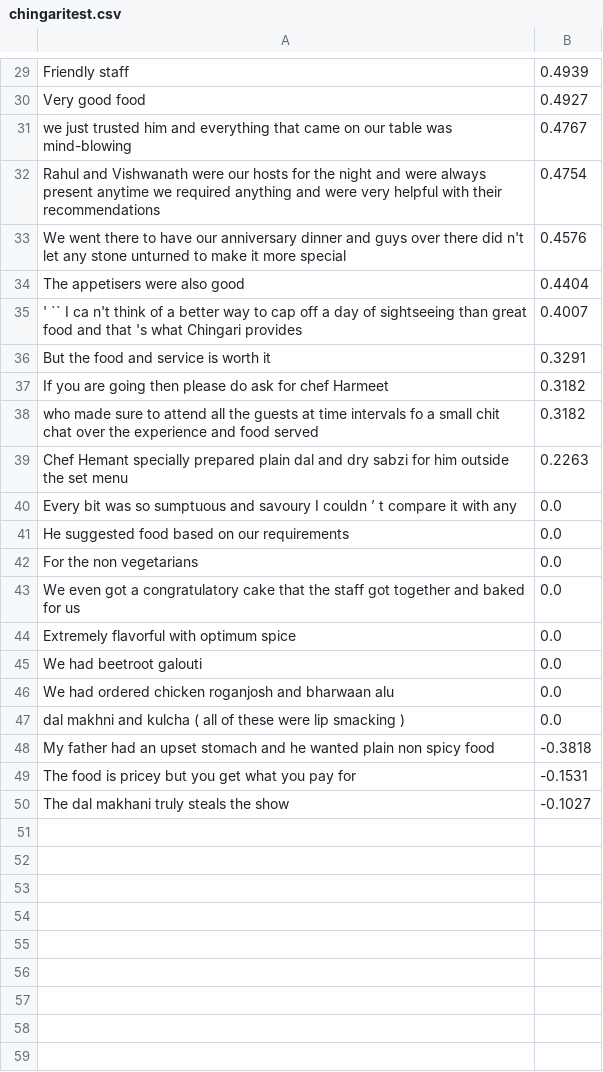
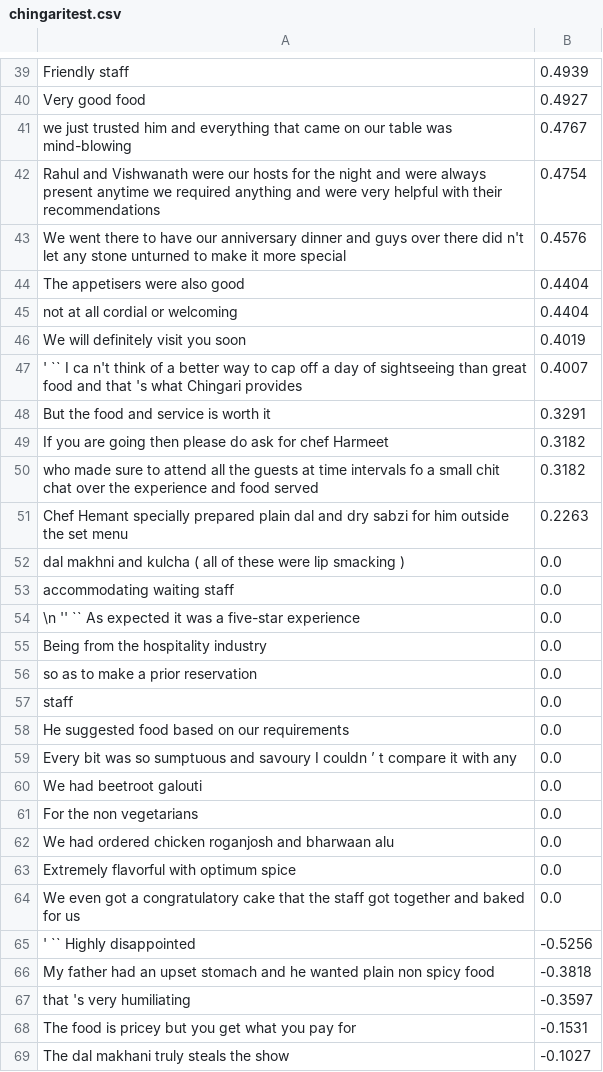
Before and after one commit to RajnandiniIngale/Help_Tourist_1, a CSV file: static/js/chingaritest.csv, drawn as a sheet; only a part is shown, gaps mark what is left out; the diff covers the shown part only.

```diff
--- a/static/js/chingaritest.csv
+++ b/static/js/chingaritest.csv
@@ -34,2 +44,4 @@
  The appetisers were also good,0.4404
+ not at all cordial or welcoming,0.4404
+ We will definitely visit you soon,0.4019
  ' `` I ca n't think of a better way to cap off a day of sightseeing than great food and that 's what Chingari provides,0.4007
@@ -39,11 +51,18 @@
  Chef Hemant specially prepared plain dal and dry sabzi for him outside the set menu,0.2263
+ dal makhni and kulcha ( all of these were lip smacking ),0.0
+ accommodating waiting staff,0.0
+\n '' `` As expected it was a five-star experience,0.0
+ Being from the hospitality industry,0.0
+ so as to make a prior reservation,0.0
+ staff,0.0
+ He suggested food based on our requirements,0.0
  Every bit was so sumptuous and savoury I couldn ’ t compare it with any,0.0
- He suggested food based on our requirements,0.0
+ We had beetroot galouti,0.0
  For the non vegetarians,0.0
+ We had ordered chicken roganjosh and bharwaan alu,0.0
+ Extremely flavorful with optimum spice,0.0
  We even got a congratulatory cake that the staff got together and baked for us,0.0
- Extremely flavorful with optimum spice,0.0
- We had beetroot galouti,0.0
- We had ordered chicken roganjosh and bharwaan alu,0.0
- dal makhni and kulcha ( all of these were lip smacking ),0.0
+ ' `` Highly disappointed,-0.5256
  My father had an upset stomach and he wanted plain non spicy food,-0.3818
+ that 's very humiliating,-0.3597
  The food is pricey but you get what you pay for,-0.1531
```
Also changed, not shown: 10 added rows, 3 moved rows and 3 edited cells elsewhere in this file, 3 other files.
